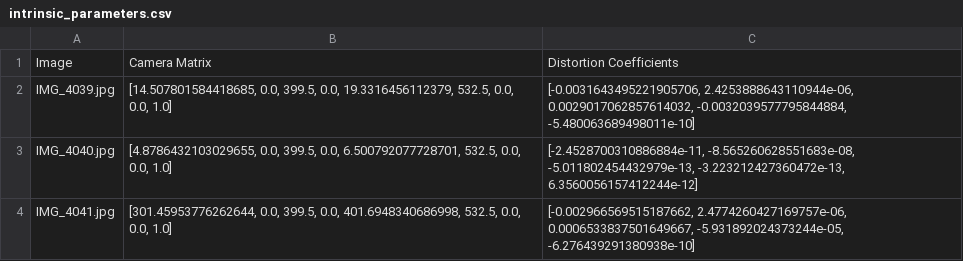
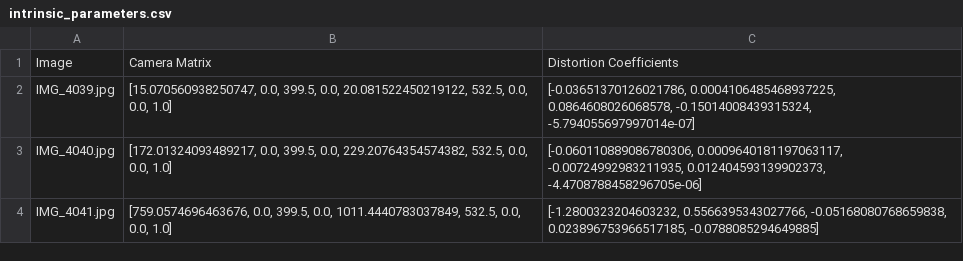
Before and after one commit to kmosnat/Image3D, a CSV file: intrinsic_parameters.csv, drawn as a sheet.

Commit message:
refactor mesh reconstruction and visualization; update camera parameters and intrinsic values

```diff
--- a/intrinsic_parameters.csv
+++ b/intrinsic_parameters.csv
@@ -1,4 +1,4 @@
 Image,Camera Matrix,Distortion Coefficients
-IMG_4039.jpg,"[14.507801584418685, 0.0, 399.5, 0.0, 19.3316456112379, 532.5, 0.0, 0.0, 1.0]","[-0.0031643495221905706, 2.4253888643110944e-06, 0.0029017062857614032, -0.0032039577795844884, -5.480063689498011e-10]"
-IMG_4040.jpg,"[4.8786432103029655, 0.0, 399.5, 0.0, 6.500792077728701, 532.5, 0.0, 0.0, 1.0]","[-2.4528700310886884e-11, -8.565260628551683e-08, -5.011802454432979e-13, -3.223212427360472e-13, 6.3560056157412244e-12]"
-IMG_4041.jpg,"[301.45953776262644, 0.0, 399.5, 0.0, 401.6948340686998, 532.5, 0.0, 0.0, 1.0]","[-0.002966569515187662, 2.4774260427169757e-06, 0.0006533837501649667, -5.931892024373244e-05, -6.276439291380938e-10]"
+IMG_4039.jpg,"[15.070560938250747, 0.0, 399.5, 0.0, 20.081522450219122, 532.5, 0.0, 0.0, 1.0]","[-0.03651370126021786, 0.0004106485468937225, 0.0864608026068578, -0.15014008439315324, -5.794055697997014e-07]"
+IMG_4040.jpg,"[172.01324093489217, 0.0, 399.5, 0.0, 229.20764354574382, 532.5, 0.0, 0.0, 1.0]","[-0.060110889086780306, 0.0009640181197063117, -0.00724992983211935, 0.012404593139902373, -4.4708788458296705e-06]"
+IMG_4041.jpg,"[759.0574696463676, 0.0, 399.5, 0.0, 1011.4440783037849, 532.5, 0.0, 0.0, 1.0]","[-1.2800323204603232, 0.5566395343027766, -0.05168080768659838, 0.023896753966517185, -0.0788085294649885]"
```
Also changed, not shown: camera_parameters.csv, 8 other files.
